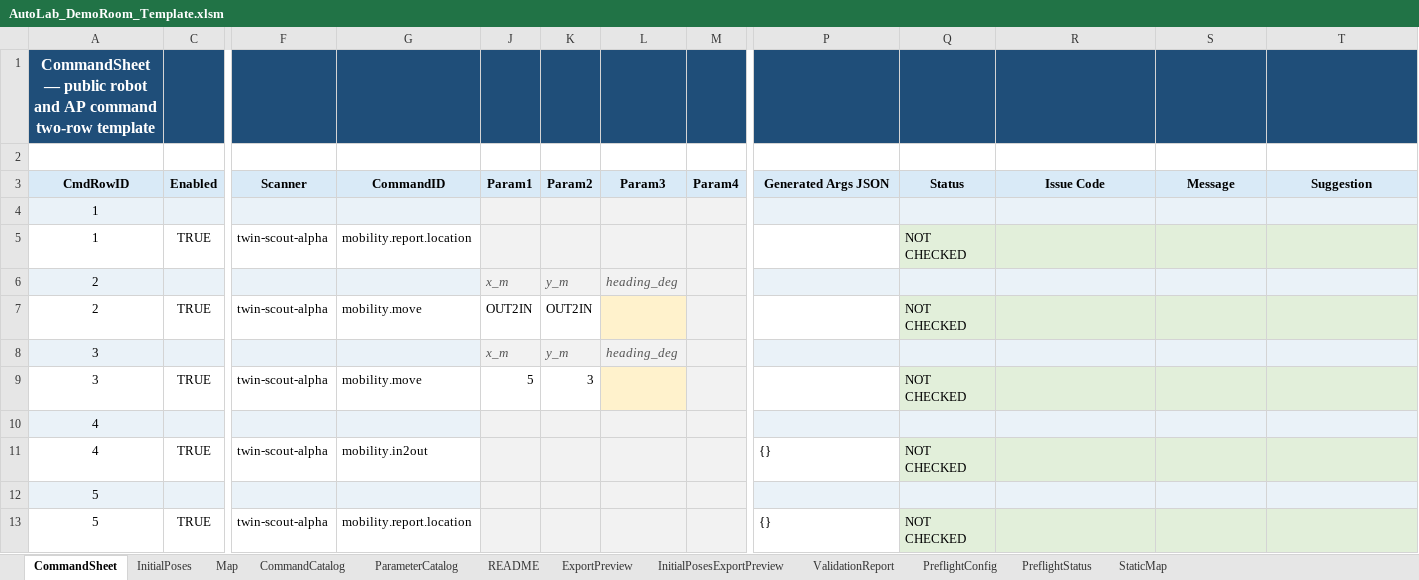
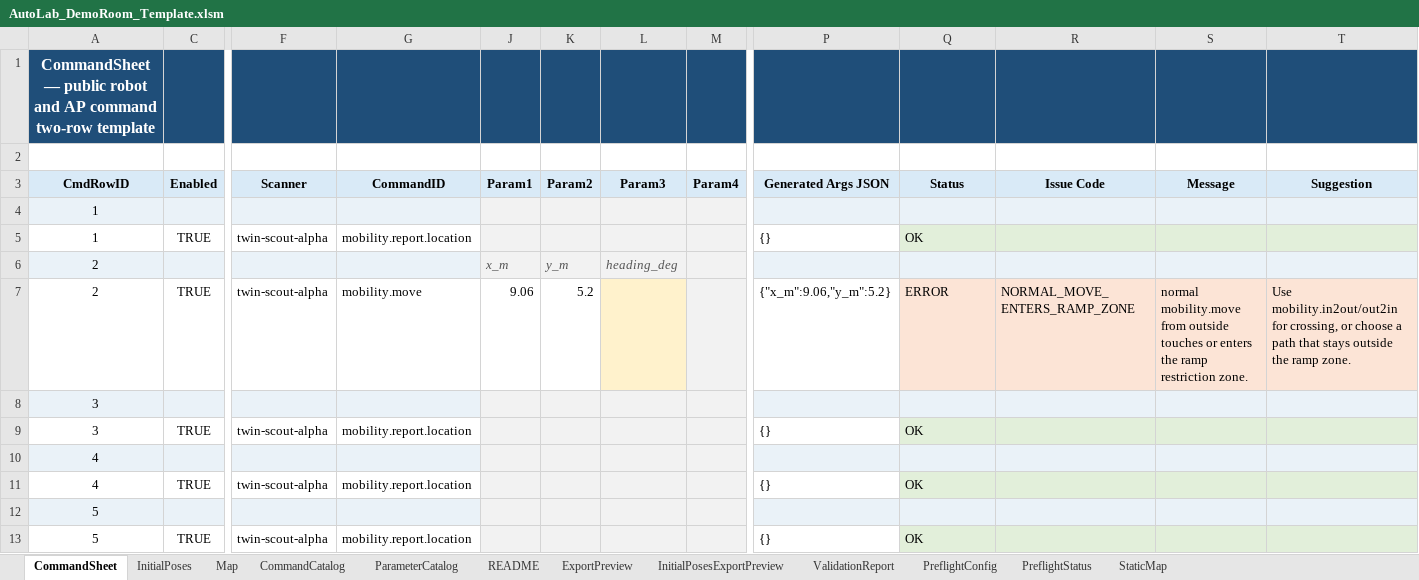
Before and after one commit to jtchen9/RunNMS, an Excel workbook: sitemap/DemoRoom/script_authoring/AutoLab_DemoRoom_Template.xlsm, sheet CommandSheet, drawn as a sheet; only a part is shown, gaps mark what is left out; values as stored, in another font and other column widths than the file's, no borders; charts and pictures not drawn; removed rows and columns are numbered as before the commit, all else as after; rows hold the shown columns only; the diff names each change by its address in the sheet, - before the commit and + after, or states it on an @@ line.

```diff
--- a/sitemap/DemoRoom/script_authoring/AutoLab_DemoRoom_Template.xlsm (sheet CommandSheet)
+++ b/sitemap/DemoRoom/script_authoring/AutoLab_DemoRoom_Template.xlsm (sheet CommandSheet)
-P5 (Generated Args JSON): (empty)
+P5 (Generated Args JSON): {}
-Q5 (Status): NOT CHECKED
+Q5 (Status): OK
-J7 (Param1): OUT2IN
+J7 (Param1): 9.06
-K7 (Param2): OUT2IN
+K7 (Param2): 5.2
-P7 (Generated Args JSON): (empty)
+P7 (Generated Args JSON): {"x_m":9.06,"y_m":5.2}
-Q7 (Status): NOT CHECKED
+Q7 (Status): ERROR
-Q7:T7 fill: #E2EFDA
+Q7:T7 fill: #FCE4D6
-R7 (Issue Code): (empty)
+R7 (Issue Code): NORMAL_MOVE_ENTERS_RAMP_ZONE
-S7 (Message): (empty)
+S7 (Message): normal mobility.move from outside touches or enters the ramp restriction zone.
-T7 (Suggestion): (empty)
+T7 (Suggestion): Use mobility.in2out/out2in for crossing, or choose a path that stays outside the ramp zone.
-row 8: 3 |  |  |  | x_m | y_m | heading_deg
+row 8: 3
-G9 (CommandID): mobility.move
+G9 (CommandID): mobility.report.location
-J9 (Param1): 5
+J9 (Param1): (empty)
-J9:K9 fill: none
+J9:K9 fill: #F2F2F2
-K9 (Param2): 3
+K9 (Param2): (empty)
-L9 fill: #FFF2CC
+L9 fill: #F2F2F2
-P9 (Generated Args JSON): (empty)
+P9 (Generated Args JSON): {}
-Q9 (Status): NOT CHECKED
+Q9 (Status): OK
-G11 (CommandID): mobility.in2out
+G11 (CommandID): mobility.report.location
-Q11 (Status): NOT CHECKED
+Q11 (Status): OK
-Q13 (Status): NOT CHECKED
+Q13 (Status): OK
```
Also changed, not shown: sheet Map, sheet PreflightStatus, sheet ExportPreview, sheet ValidationReport, sheet InitialPosesExportPreview, sheet InitialPoses, hidden cells, 1 other file.
